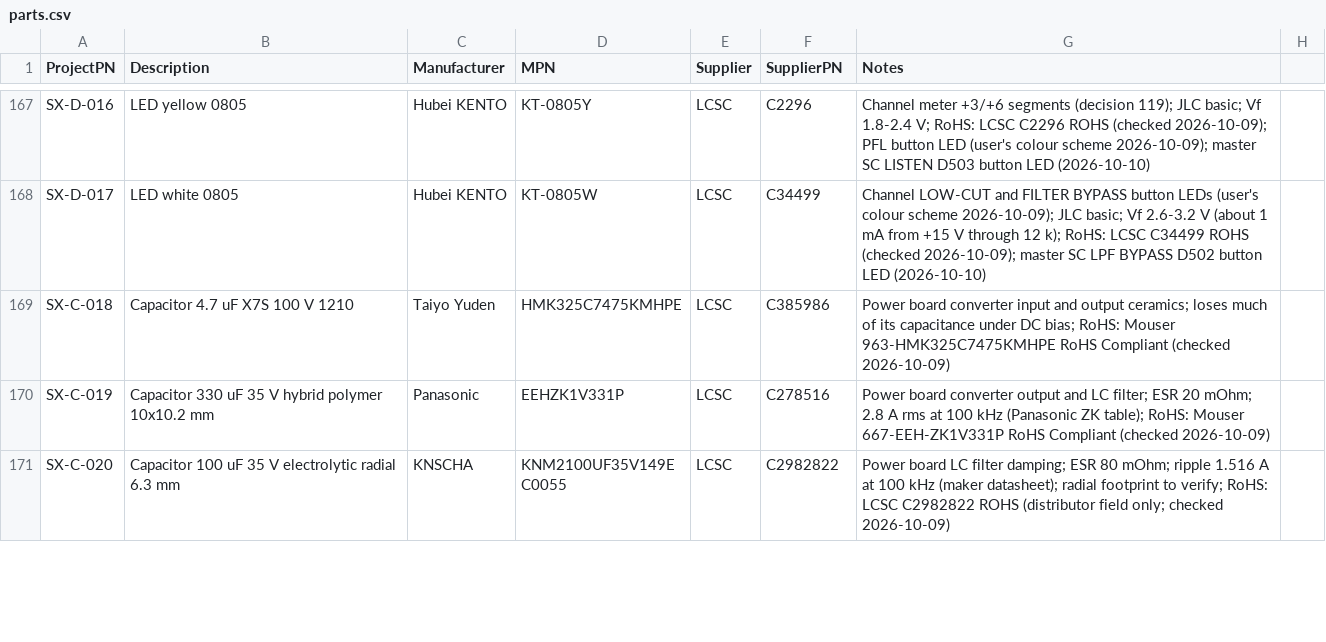
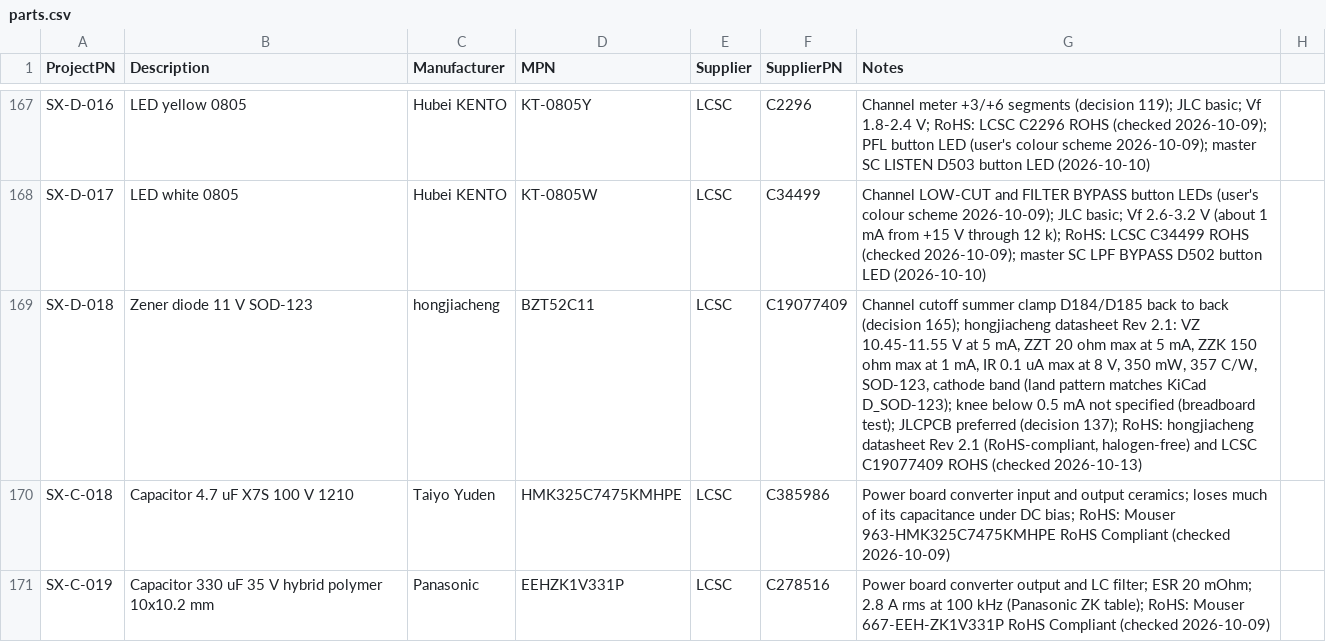
Before and after one commit to plektra/syntsamix, a CSV file: docs/parts.csv, drawn as a sheet; only a part is shown, gaps mark what is left out; the shorter side is filled out with more unchanged rows; the diff covers the shown part only; the diff names each change by its address in the sheet, - before the commit and + after, or states it on an @@ line.

```diff
--- a/docs/parts.csv
+++ b/docs/parts.csv
+row 169: SX-D-018 | Zener diode 11 V SOD-123 | hongjiacheng | BZT52C11 | LCSC | C19077409 | Channel cutoff summer clamp D184/D185 back to back (decision 165); hongjiacheng datasheet Rev 2.1: VZ 10.45-11.55 V at 5 mA, ZZT 20 ohm max at 5 mA, ZZK 150 ohm max at 1 mA, IR 0.1 uA max at 8 V, 350 mW, 357 C/W, SOD-123, cathode band (land pattern matches KiCad D_SOD-123); knee below 0.5 mA not specified (breadboard test); JLCPCB preferred (decision 137); RoHS: hongjiacheng datasheet Rev 2.1 (RoHS-compliant, halogen-free) and LCSC C19077409 ROHS (checked 2026-10-13)
```
Also changed, not shown: 1 added row and 2 edited cells elsewhere in this file, docs/costs/prices.csv, 15 other files.
